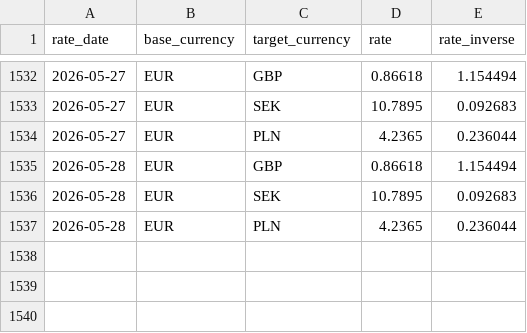
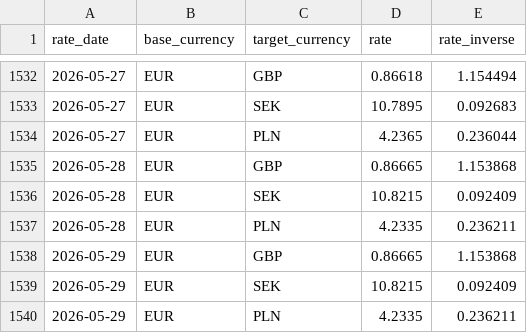
Before and after one commit to zahar-t/Trust_Pipeline_CI, a CSV file: dbt_project/seeds/fx_rates_daily.csv, drawn as a sheet; only a part is shown, gaps mark what is left out.

```diff
--- a/dbt_project/seeds/fx_rates_daily.csv
+++ b/dbt_project/seeds/fx_rates_daily.csv
@@ -1534,4 +1534,7 @@ rate_date,base_currency,target_currency,rate,rate_inverse
 2026-05-27,EUR,PLN,4.2365,0.236044
-2026-05-28,EUR,GBP,0.86618,1.154494
-2026-05-28,EUR,SEK,10.7895,0.092683
-2026-05-28,EUR,PLN,4.2365,0.236044
+2026-05-28,EUR,GBP,0.86665,1.153868
+2026-05-28,EUR,SEK,10.8215,0.092409
+2026-05-28,EUR,PLN,4.2335,0.236211
+2026-05-29,EUR,GBP,0.86665,1.153868
+2026-05-29,EUR,SEK,10.8215,0.092409
+2026-05-29,EUR,PLN,4.2335,0.236211
```
Also changed, not shown: dbt_project/seeds/consent_forecast_predictions.csv, dbt_project/seeds/raw_customers.csv, 4 other files.
